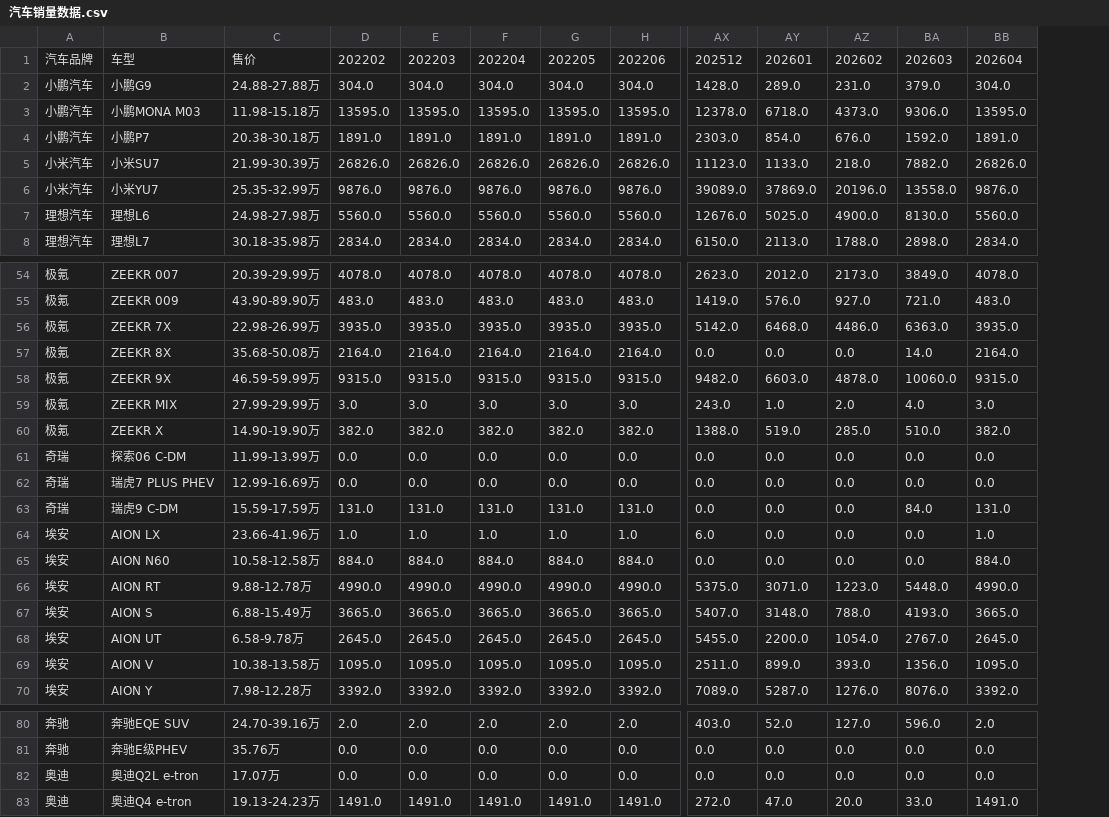
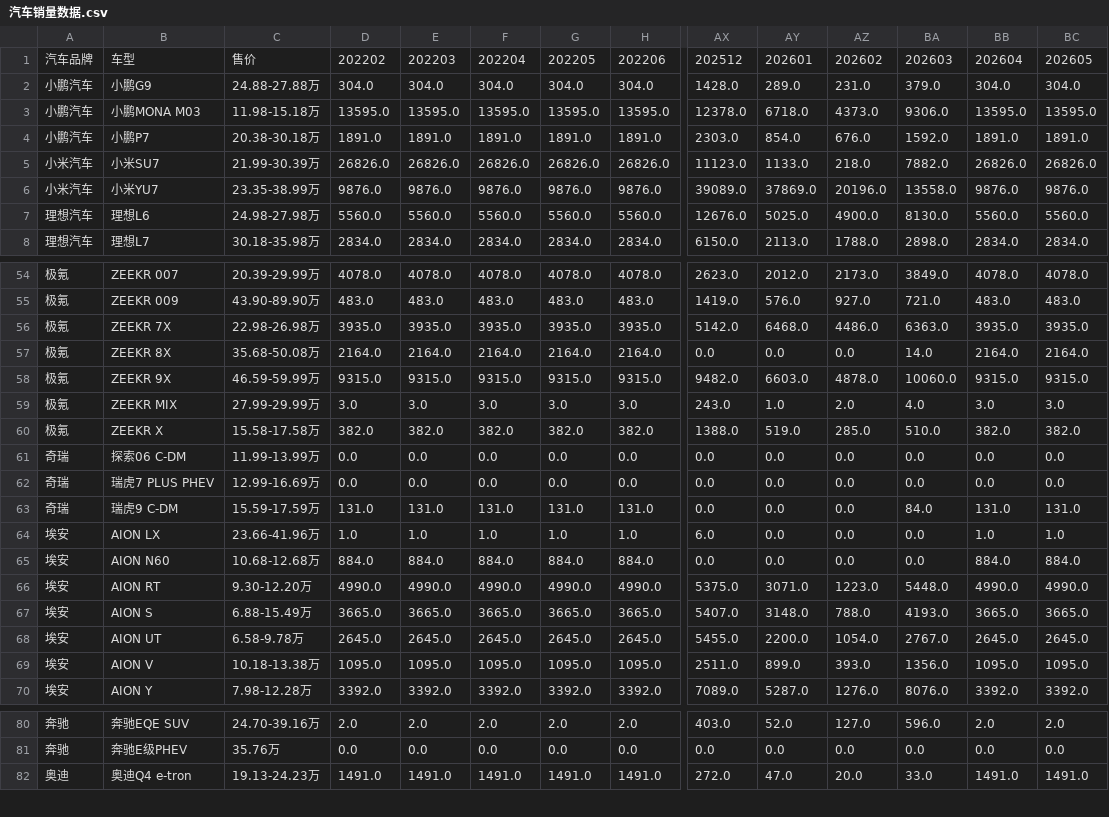
Before and after one commit to Jeffery-Lou/car-sales-analysis, a CSV file: 汽车销量数据.csv, drawn as a sheet; only a part is shown, gaps mark what is left out; removed rows and columns are numbered as before the commit, all else as after; rows hold the shown columns only; the diff covers the shown part only; the diff names each change by its address in the sheet, - before the commit and + after, or states it on an @@ line.

```diff
--- a/汽车销量数据.csv
+++ b/汽车销量数据.csv
+column BC, rows 1-8: 202605 | 304.0 | 13595.0 | 1891.0 | 26826.0 | 9876.0 | 5560.0 | 2834.0; rows 54-70: 4078.0 | 483.0 | 3935.0 | 2164.0 | 9315.0 | 3.0 | 382.0 | 0.0 | 0.0 | 131.0 | 1.0 | 884.0 | 4990.0 | 3665.0 | 2645.0 | 1095.0 | 3392.0; rows 80-82: 2.0 | 0.0 | 1491.0
-C6: 25.35-32.99万
+C6: 23.35-38.99万
-C56: 22.98-26.99万
+C56: 22.98-26.98万
-C60: 14.90-19.90万
+C60: 15.58-17.58万
-C65: 10.58-12.58万
+C65: 10.68-12.68万
-C66: 9.88-12.78万
+C66: 9.30-12.20万
-C69: 10.38-13.58万
+C69: 10.18-13.38万
-row 82: 奥迪 | 奥迪Q2L e-tron | 17.07万 | 0.0 | 0.0 | 0.0 | 0.0 | 0.0 | 0.0 | 0.0 | 0.0 | 0.0 | 0.0
```
Also changed, not shown: 4 edited cells elsewhere in this file, 汽车销量数据_autohome_周度.csv.
